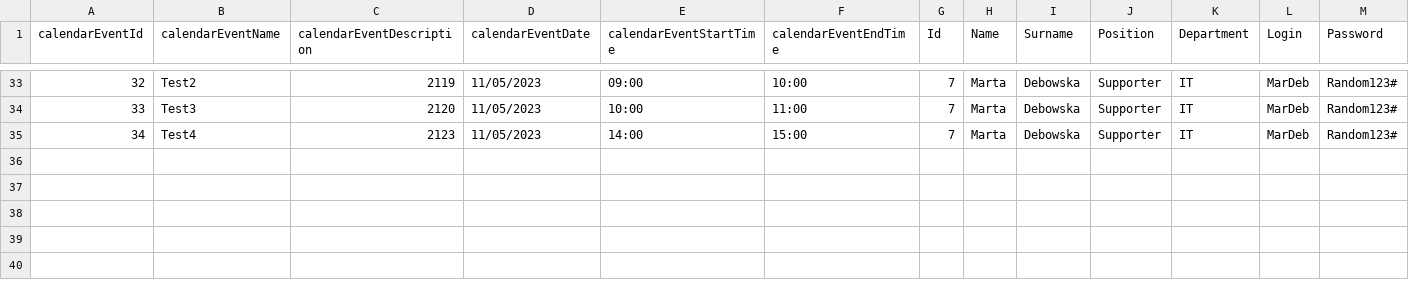
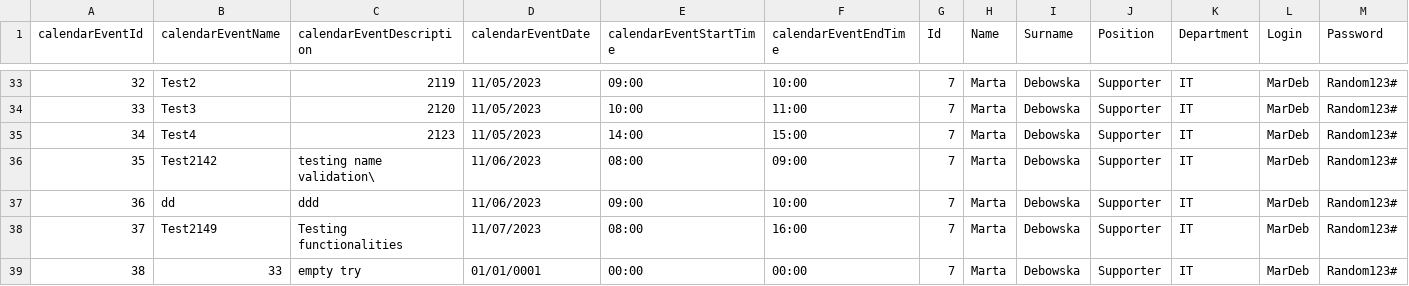
Before and after one commit to infoshareacademy/jcszr11-WeCSharp, a CSV file: Schedulist/CalendarEvents.csv, drawn as a sheet; only a part is shown, gaps mark what is left out; rows hold the shown columns only; the diff names each change by its address in the sheet, - before the commit and + after, or states it on an @@ line.

Commit message:
Added validations to Name and Description of Calendar Events

```diff
--- a/Schedulist/CalendarEvents.csv
+++ b/Schedulist/CalendarEvents.csv
+row 36: 35 | Test2142 | testing name validation\ | 11/06/2023 | 08:00 | 09:00 | 7 | Marta | Debowska | Supporter | IT | MarDeb | Random123#
+row 37: 36 | dd | ddd | 11/06/2023 | 09:00 | 10:00 | 7 | Marta | Debowska | Supporter | IT | MarDeb | Random123#
+row 38: 37 | Test2149 | Testing functionalities | 11/07/2023 | 08:00 | 16:00 | 7 | Marta | Debowska | Supporter | IT | MarDeb | Random123#
+row 39: 38 | 33 | empty try | 01/01/0001 | 00:00 | 00:00 | 7 | Marta | Debowska | Supporter | IT | MarDeb | Random123#
```
Also changed, not shown: 1 other file.
